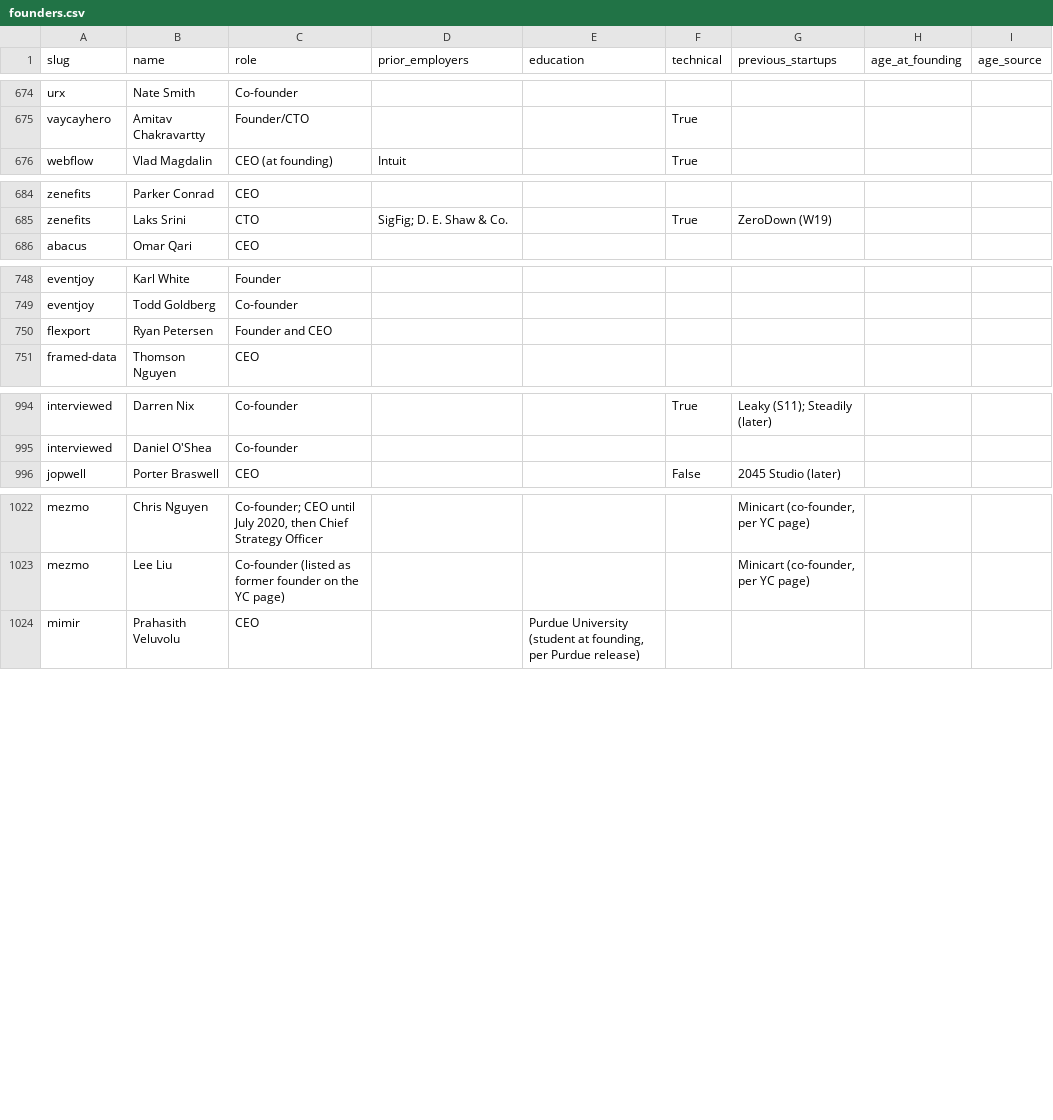
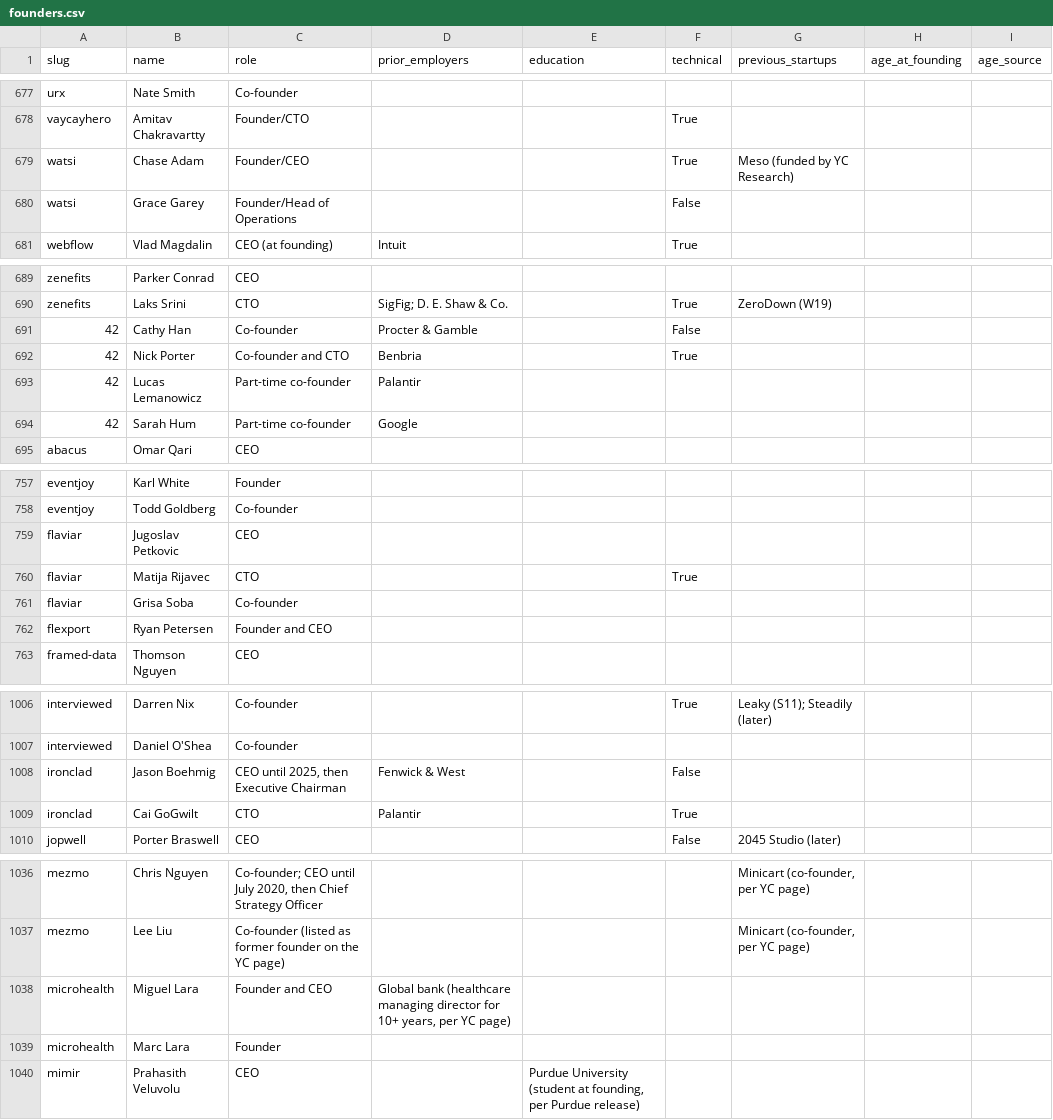
Before and after one commit to edison16a/yc-startup-life, a CSV file: data/founders.csv, drawn as a sheet; only a part is shown, gaps mark what is left out; the diff covers the shown part only.

```diff
--- a/data/founders.csv
+++ b/data/founders.csv
@@ -675,2 +678,4 @@ urx,Nate Smith,Co-founder,,,,,,
 vaycayhero,Amitav Chakravartty,Founder/CTO,,,True,,,
+watsi,Chase Adam,Founder/CEO,,,True,Meso (funded by YC Research),,
+watsi,Grace Garey,Founder/Head of Operations,,,False,,,
 webflow,Vlad Magdalin,CEO (at founding),Intuit,,True,,,
@@ -685,2 +690,6 @@ zenefits,Parker Conrad,CEO,,,,,,
 zenefits,Laks Srini,CTO,SigFig; D. E. Shaw & Co.,,True,ZeroDown (W19),,
+42,Cathy Han,Co-founder,Procter & Gamble,,False,,,
+42,Nick Porter,Co-founder and CTO,Benbria,,True,,,
+42,Lucas Lemanowicz,Part-time co-founder,Palantir,,,,,
+42,Sarah Hum,Part-time co-founder,Google,,,,,
 abacus,Omar Qari,CEO,,,,,,
@@ -749,2 +758,5 @@ eventjoy,Karl White,Founder,,,,,,
 eventjoy,Todd Goldberg,Co-founder,,,,,,
+flaviar,Jugoslav Petkovic,CEO,,,,,,
+flaviar,Matija Rijavec,CTO,,,True,,,
+flaviar,Grisa Soba,Co-founder,,,,,,
 flexport,Ryan Petersen,Founder and CEO,,,,,,
@@ -995,2 +1007,4 @@ interviewed,Darren Nix,Co-founder,,,True,Leaky (S11); Steadily (later),,
 interviewed,Daniel O'Shea,Co-founder,,,,,,
+ironclad,Jason Boehmig,"CEO until 2025, then Executive Chairman",Fenwick & West,,False,,,
+ironclad,Cai GoGwilt,CTO,Palantir,,True,,,
 jopwell,Porter Braswell,CEO,,,False,2045 Studio (later),,
@@ -1023,2 +1037,4 @@ mezmo,Chris Nguyen,"Co-founder; CEO until July 2020, then Chief Strategy Officer
 mezmo,Lee Liu,Co-founder (listed as former founder on the YC page),,,,"Minicart (co-founder, per YC page)",,
+microhealth,Miguel Lara,Founder and CEO,"Global bank (healthcare managing director for 10+ years, per YC page)",,,,,
+microhealth,Marc Lara,Founder,,,,,,
 mimir,Prahasith Veluvolu,CEO,,"Purdue University (student at founding, per Purdue release)",,,,
```
Also changed, not shown: 3 added rows elsewhere in this file, data/rounds.csv, 16 other files.
